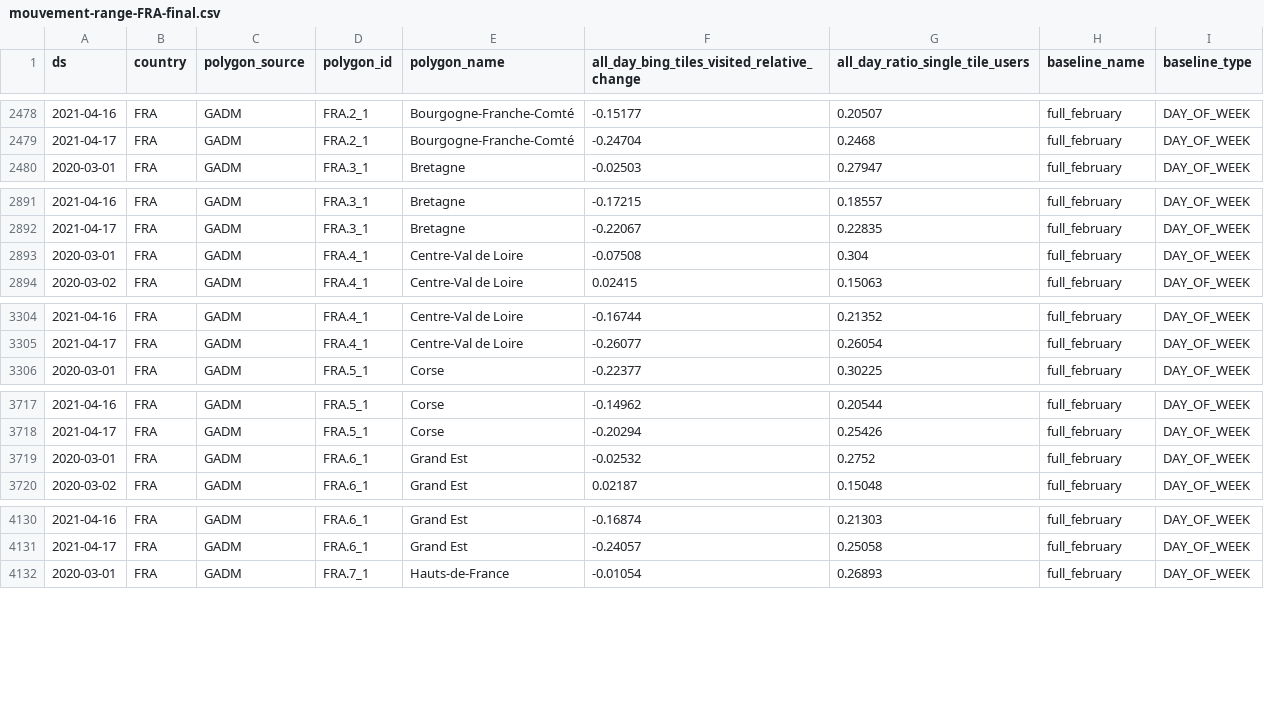
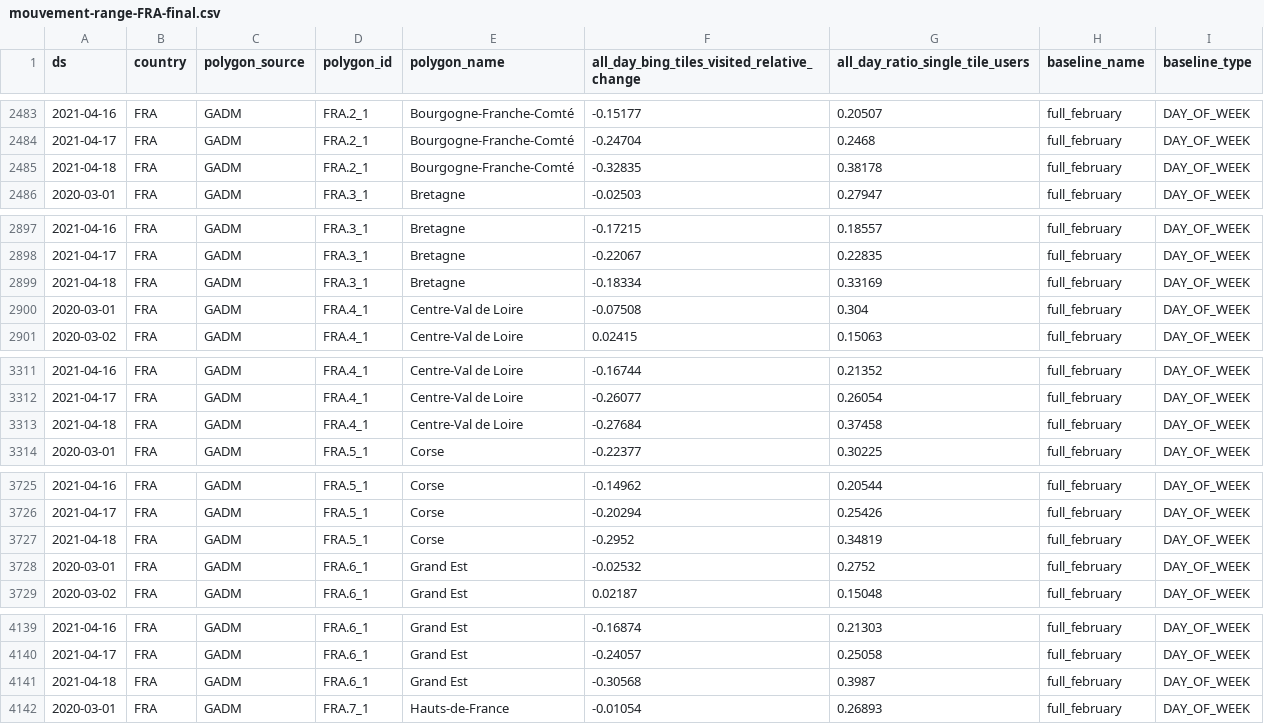
Before and after one commit to limiteinductive/covsco, a CSV file: data/train/mobility/fr/mouvement-range-FRA-final.csv, drawn as a sheet; only a part is shown, gaps mark what is left out; the diff covers the shown part only; the diff names each change by its address in the sheet, - before the commit and + after, or states it on an @@ line.

```diff
--- a/data/train/mobility/fr/mouvement-range-FRA-final.csv
+++ b/data/train/mobility/fr/mouvement-range-FRA-final.csv
+row 2485: 2021-04-18 | FRA | GADM | FRA.2_1 | Bourgogne-Franche-Comté | -0.32835 | 0.38178 | full_february | DAY_OF_WEEK
+row 2899: 2021-04-18 | FRA | GADM | FRA.3_1 | Bretagne | -0.18334 | 0.33169 | full_february | DAY_OF_WEEK
+row 3313: 2021-04-18 | FRA | GADM | FRA.4_1 | Centre-Val de Loire | -0.27684 | 0.37458 | full_february | DAY_OF_WEEK
+row 3727: 2021-04-18 | FRA | GADM | FRA.5_1 | Corse | -0.2952 | 0.34819 | full_february | DAY_OF_WEEK
+row 4141: 2021-04-18 | FRA | GADM | FRA.6_1 | Grand Est | -0.30568 | 0.3987 | full_february | DAY_OF_WEEK
```
Also changed, not shown: 8 added rows elsewhere in this file, 2 other files.
